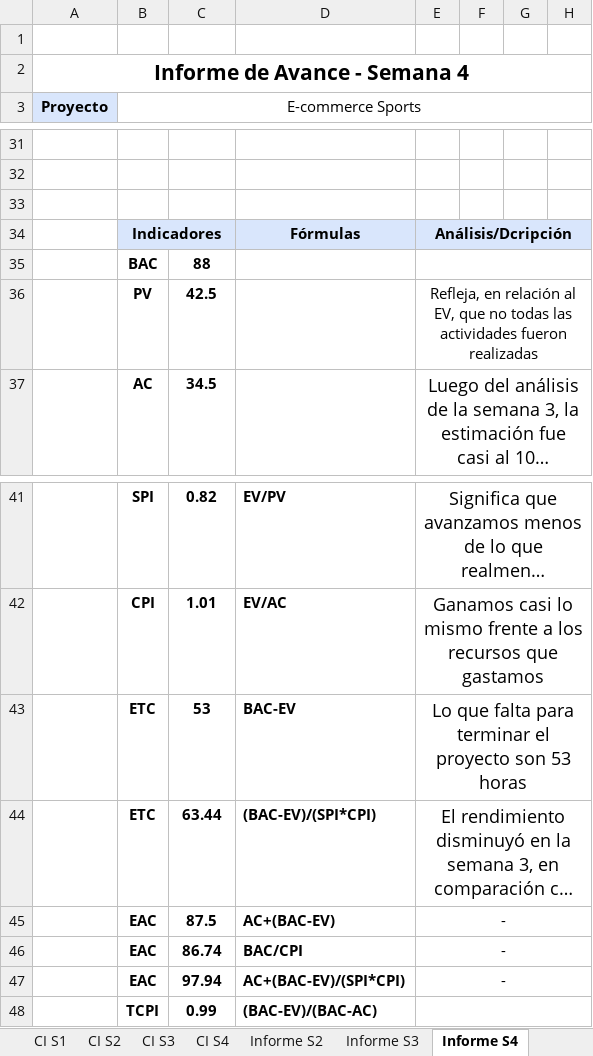
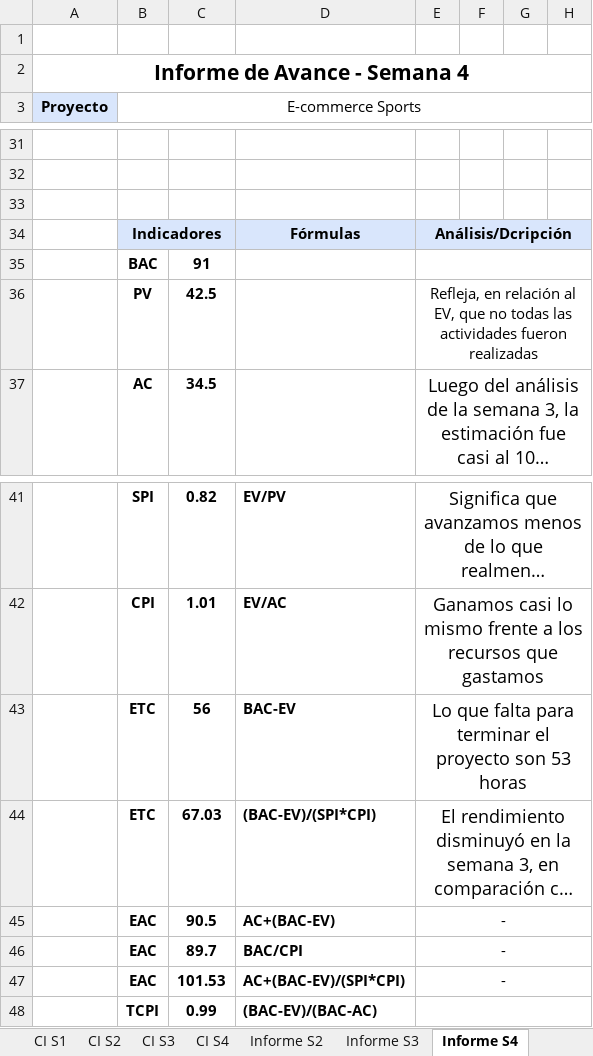
Before and after one commit to FrancoBorsani/Ecommerce-Sports, an Excel workbook: Planificación del proyecto/EV4 Equipo 01.xlsx, sheet Informe S4, drawn as a sheet; only a part is shown, gaps mark what is left out; long unchanged cells end in …; values as stored, in another font and other column widths than the file's, no borders; charts and pictures not drawn; the diff names each change by its address in the sheet, - before the commit and + after, or states it on an @@ line.

```diff
--- a/Planificación del proyecto/EV4 Equipo 01.xlsx (sheet Informe S4)
+++ b/Planificación del proyecto/EV4 Equipo 01.xlsx (sheet Informe S4)
-C35: 88
+C35: 91
-C43: 53
+C43: 56
-C44: 63.44
+C44: 67.03
-C45: 87.5
+C45: 90.5
-C46: 86.74
+C46: 89.7
-C47: 97.94
+C47: 101.53
```
Also changed, not shown: sheet CI S4, formulas that keep their value, charts or pictures.
